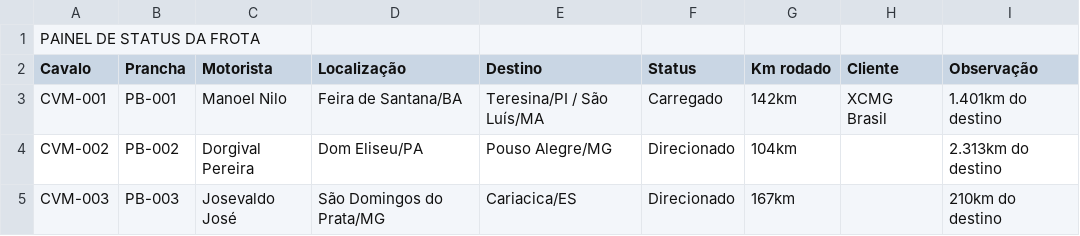
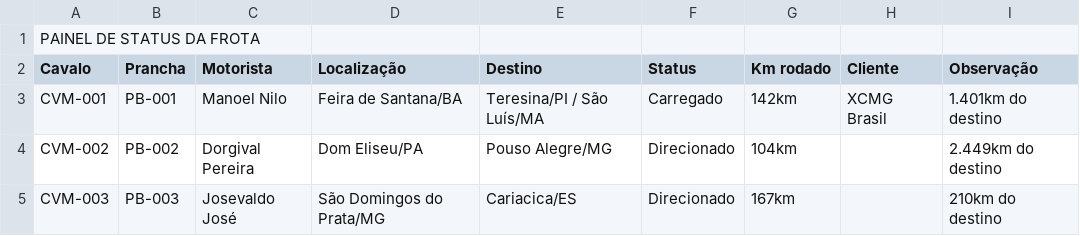
Before and after one commit to Machinelog/painel-frota, a CSV file: dados_para_painel/2026-02-05_08-00.csv, drawn as a sheet.

Commit message:
Update 2026-02-05_08-00.csv

```diff
--- a/dados_para_painel/2026-02-05_08-00.csv
+++ b/dados_para_painel/2026-02-05_08-00.csv
@@ -3,3 +3,3 @@ Cavalo;Prancha;Motorista;Localização;Destino;Status;Km rodado;Cliente;Observa
 CVM-001;PB-001;Manoel Nilo;Feira de Santana/BA;Teresina/PI / São Luís/MA;Carregado;142km;XCMG Brasil;1.401km do destino
-CVM-002;PB-002;Dorgival Pereira;Dom Eliseu/PA;Pouso Alegre/MG;Direcionado;104km;;2.313km do destino
+CVM-002;PB-002;Dorgival Pereira;Dom Eliseu/PA;Pouso Alegre/MG;Direcionado;104km;;2.449km do destino
 CVM-003;PB-003;Josevaldo José;São Domingos do Prata/MG;Cariacica/ES;Direcionado;167km;;210km do destino
```
